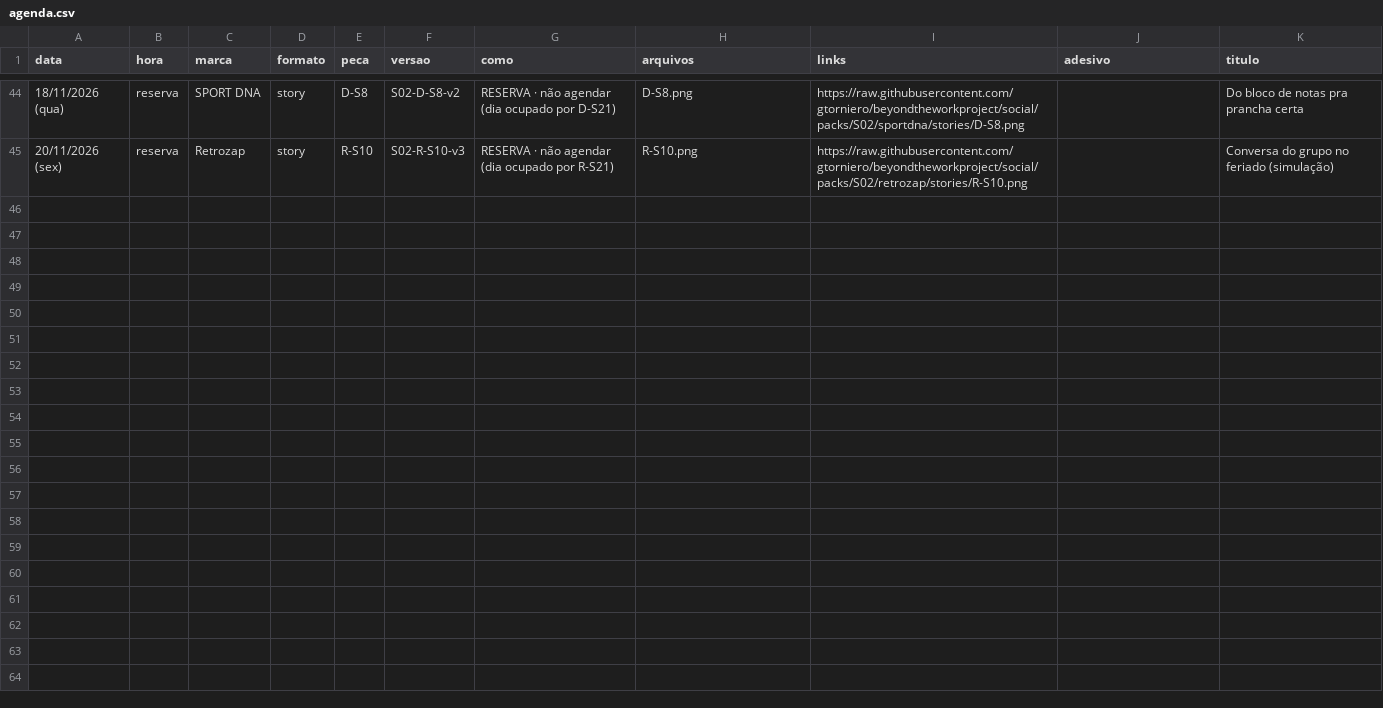
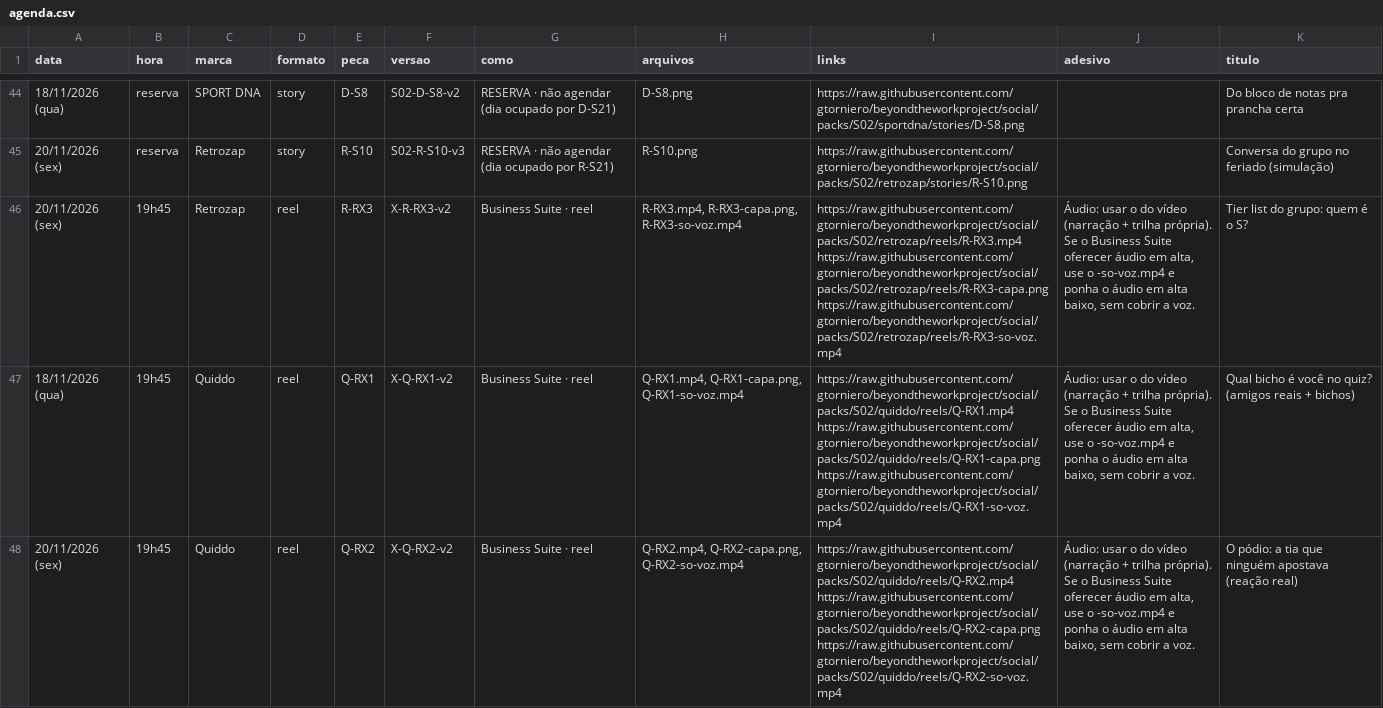
Before and after one commit to gtorniero/beyondtheworkproject, a CSV file: packs/S02/agenda.csv, drawn as a sheet; only a part is shown, gaps mark what is left out; the diff covers the shown part only; the diff names each change by its address in the sheet, - before the commit and + after, or states it on an @@ line.

```diff
--- a/packs/S02/agenda.csv
+++ b/packs/S02/agenda.csv
+row 46: 20/11/2026 (sex) | 19h45 | Retrozap | reel | R-RX3 | X-R-RX3-v2 | Business Suite · reel | R-RX3.mp4, R-RX3-capa.png, R-RX3-so-voz.mp4 | https://raw.githubusercontent.com/gtorniero/beyondtheworkproject/social/packs/S02/retrozap/reels/R-RX3.mp4 https://raw.githubusercontent.com/gtorniero/beyondtheworkproject/social/packs/S02/retrozap/reels/R-RX3-capa.png https://raw.githubusercontent.com/gtorniero/beyondtheworkproject/social/packs/S02/retrozap/reels/R-RX3-so-voz.mp4 | Áudio: usar o do vídeo (narração + trilha própria). Se o Business Suite oferecer áudio em alta, use o -so-voz.mp4 e ponha o áudio em alta baixo, sem cobrir a voz. | Tier list do grupo: quem é o S?
+row 47: 18/11/2026 (qua) | 19h45 | Quiddo | reel | Q-RX1 | X-Q-RX1-v2 | Business Suite · reel | Q-RX1.mp4, Q-RX1-capa.png, Q-RX1-so-voz.mp4 | https://raw.githubusercontent.com/gtorniero/beyondtheworkproject/social/packs/S02/quiddo/reels/Q-RX1.mp4 https://raw.githubusercontent.com/gtorniero/beyondtheworkproject/social/packs/S02/quiddo/reels/Q-RX1-capa.png https://raw.githubusercontent.com/gtorniero/beyondtheworkproject/social/packs/S02/quiddo/reels/Q-RX1-so-voz.mp4 | Áudio: usar o do vídeo (narração + trilha própria). Se o Business Suite oferecer áudio em alta, use o -so-voz.mp4 e ponha o áudio em alta baixo, sem cobrir a voz. | Qual bicho é você no quiz? (amigos reais + bichos)
+row 48: 20/11/2026 (sex) | 19h45 | Quiddo | reel | Q-RX2 | X-Q-RX2-v2 | Business Suite · reel | Q-RX2.mp4, Q-RX2-capa.png, Q-RX2-so-voz.mp4 | https://raw.githubusercontent.com/gtorniero/beyondtheworkproject/social/packs/S02/quiddo/reels/Q-RX2.mp4 https://raw.githubusercontent.com/gtorniero/beyondtheworkproject/social/packs/S02/quiddo/reels/Q-RX2-capa.png https://raw.githubusercontent.com/gtorniero/beyondtheworkproject/social/packs/S02/quiddo/reels/Q-RX2-so-voz.mp4 | Áudio: usar o do vídeo (narração + trilha própria). Se o Business Suite oferecer áudio em alta, use o -so-voz.mp4 e ponha o áudio em alta baixo, sem cobrir a voz. | O pódio: a tia que ninguém apostava (reação real)
```
Also changed, not shown: 2 added rows elsewhere in this file, 25 other files.
